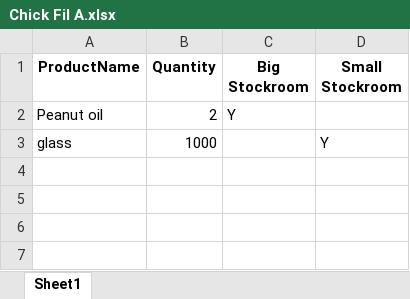
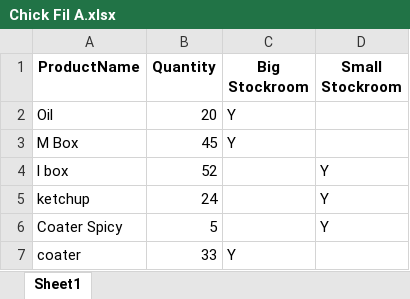
Before and after one commit to Nil-Vaghela/Inventory_GSU, an Excel workbook: Database/Chick Fil A.xlsx, sheet Sheet1, drawn as a sheet; values as stored, in another font and other column widths than the file's, no borders; removed rows and columns are numbered as before the commit, all else as after; the diff names each change by its address in the sheet, - before the commit and + after, or states it on an @@ line.

```diff
--- a/Database/Chick Fil A.xlsx (sheet Sheet1)
+++ b/Database/Chick Fil A.xlsx (sheet Sheet1)
-row 2: Peanut oil | 2 | Y
-row 3: glass | 1000 |  | Y
+row 2: Oil | 20 | Y
+row 3: M Box | 45 | Y
+row 4: l box | 52 |  | Y
+row 5: ketchup | 24 |  | Y
+row 6: Coater Spicy | 5 |  | Y
+row 7: coater | 33 | Y
```
Also changed, not shown: 7 other files.
